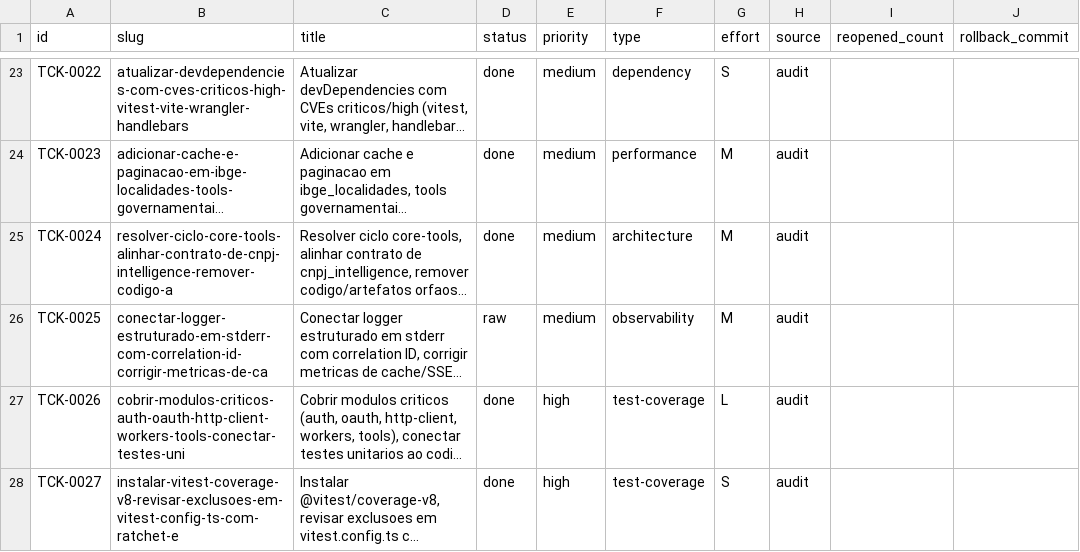
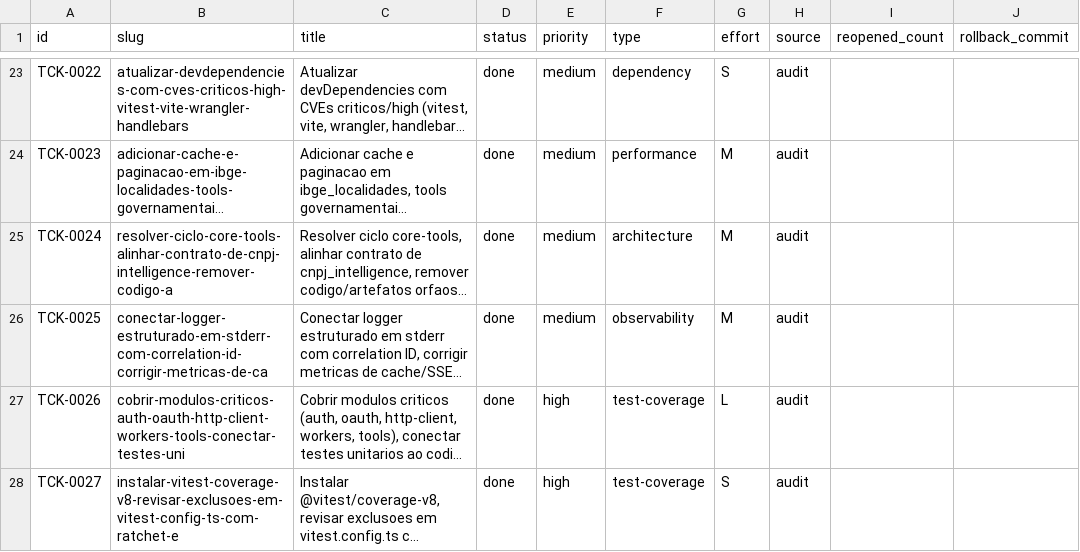
Before and after one commit to cristianoaredes/mcp-dadosbr, a CSV file: .archagents/15-backlog/backlog.csv, drawn as a sheet; only a part is shown, gaps mark what is left out; long unchanged cells end in …; the diff names each change by its address in the sheet, - before the commit and + after, or states it on an @@ line.

```diff
--- a/.archagents/15-backlog/backlog.csv
+++ b/.archagents/15-backlog/backlog.csv
-D26 (status): raw
+D26 (status): done
```
Also changed, not shown: 32 other files.
